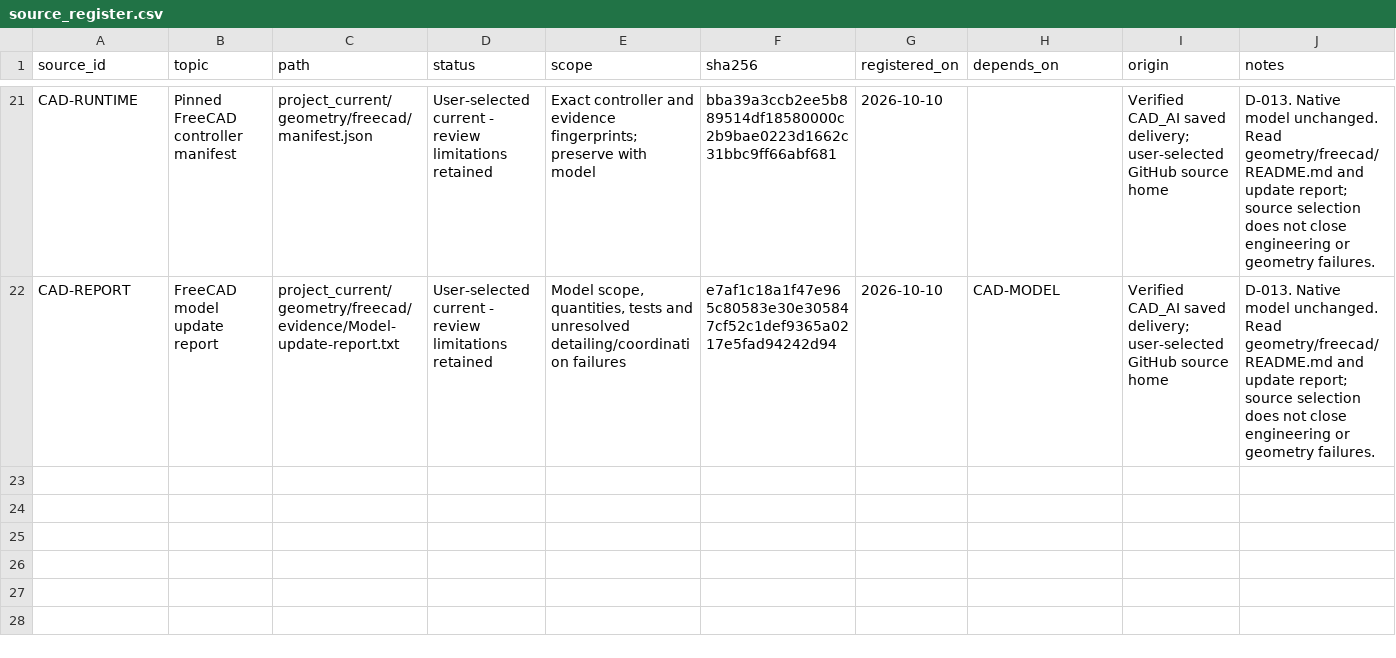
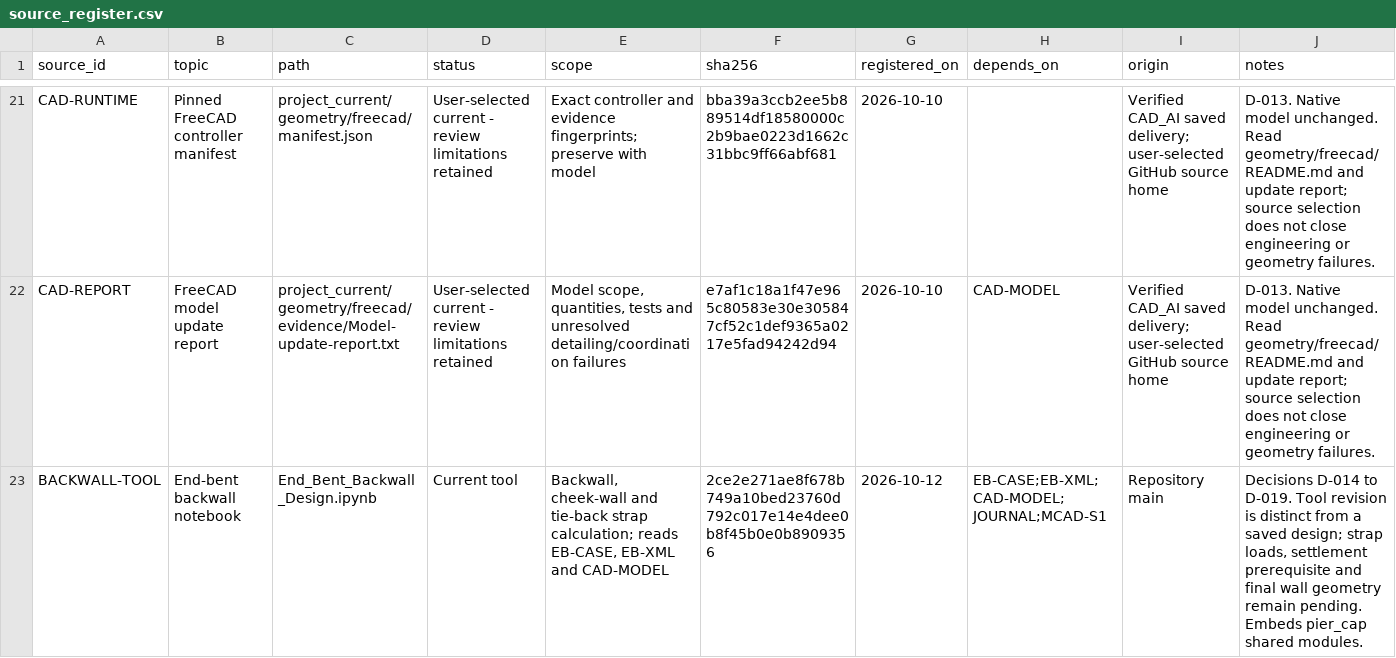
Before and after one commit to joshstructure/D2MPDB, a CSV file: project_current/source_register.csv, drawn as a sheet; only a part is shown, gaps mark what is left out; rows hold the shown columns only; the diff names each change by its address in the sheet, - before the commit and + after, or states it on an @@ line.

Commit message:
Add end-bent backwall, cheek-wall and tie-back strap notebook
Port of the template backwall/strap Mathcad to project data: SDG 3.13.2.N
overturning with pile placement tolerance, SDM 12.3.F strap loads per foot
of backwall, backwall design for slack and engaged straps, cheek walls for
wind and a cap torsion supplement. Records decisions D-014 to D-019 and
registers the tool as BACKWALL-TOOL.

```diff
--- a/project_current/source_register.csv
+++ b/project_current/source_register.csv
+row 23: BACKWALL-TOOL | End-bent backwall notebook | End_Bent_Backwall_Design.ipynb | Current tool | Backwall, cheek-wall and tie-back strap calculation; reads EB-CASE, EB-XML and CAD-MODEL | 2ce2e271ae8f678b749a10bed23760d792c017e14e4dee0b8f45b0e0b8909356 | 2026-10-12 | EB-CASE;EB-XML;CAD-MODEL;JOURNAL;MCAD-S1 | Repository main | Decisions D-014 to D-019. Tool revision is distinct from a saved design; strap loads, settlement prerequisite and final wall geometry remain pending. Embeds pier_cap shared modules.
```
Also changed, not shown: 20 other files.
